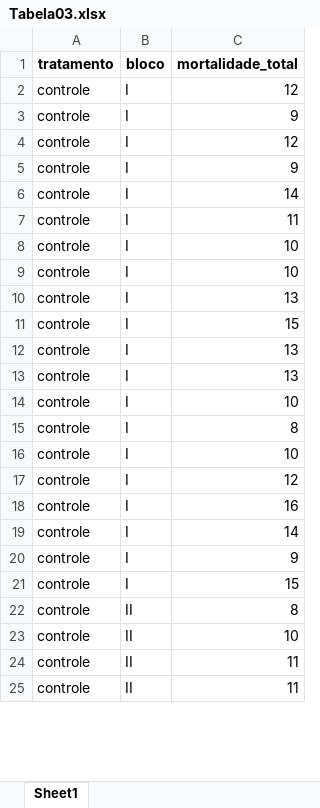
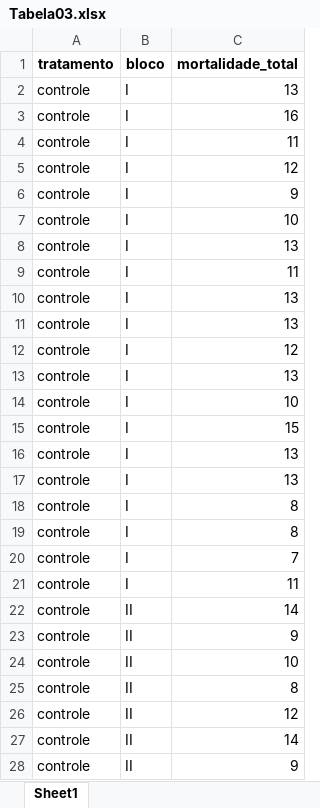
Before and after one commit to arpanosso/help_polanczyk, an Excel workbook: data/Tabela03.xlsx, sheet Sheet1, drawn as a sheet; only a part is shown; the shorter side is filled out with more unchanged rows; values as stored, in another font and other column widths than the file's, no borders; removed rows and columns are numbered as before the commit, all else as after; the diff covers the shown part only; the diff names each change by its address in the sheet, - before the commit and + after, or states it on an @@ line.

```diff
--- a/data/Tabela03.xlsx (sheet Sheet1)
+++ b/data/Tabela03.xlsx (sheet Sheet1)
+row 2: controle | I | 13
+row 3: controle | I | 16
@@ row 7 moved to row 4: controle @@
-row 5: controle | I | 9
-row 6: controle | I | 14
+row 9: controle | I | 11
+row 10: controle | I | 13
+row 11: controle | I | 13
@@ row 4 moved to row 12: controle @@
+row 13: controle | I | 13
@@ row 8 moved to row 14: controle @@
-row 14: controle | I | 10
-row 16: controle | I | 10
-row 17: controle | I | 12
+row 19: controle | I | 8
-C20 (mortalidade_total): 16
+C20 (mortalidade_total): 7
+row 21: controle | I | 11
-B22:B23 (bloco): I
+B22:B23 (bloco): II
-row 21: controle | I | 15
@@ row 26 moved to row 24: controle @@
@@ row 29 moved to row 26: controle @@
+row 27: controle | II | 14
+row 28: controle | II | 9
```
Also changed, not shown: 94 added rows, 98 removed rows, 46 moved rows and 121 edited cells elsewhere in this sheet, data/Tabela01.xlsx, data/Tabela02.xlsx, 11 other files.
